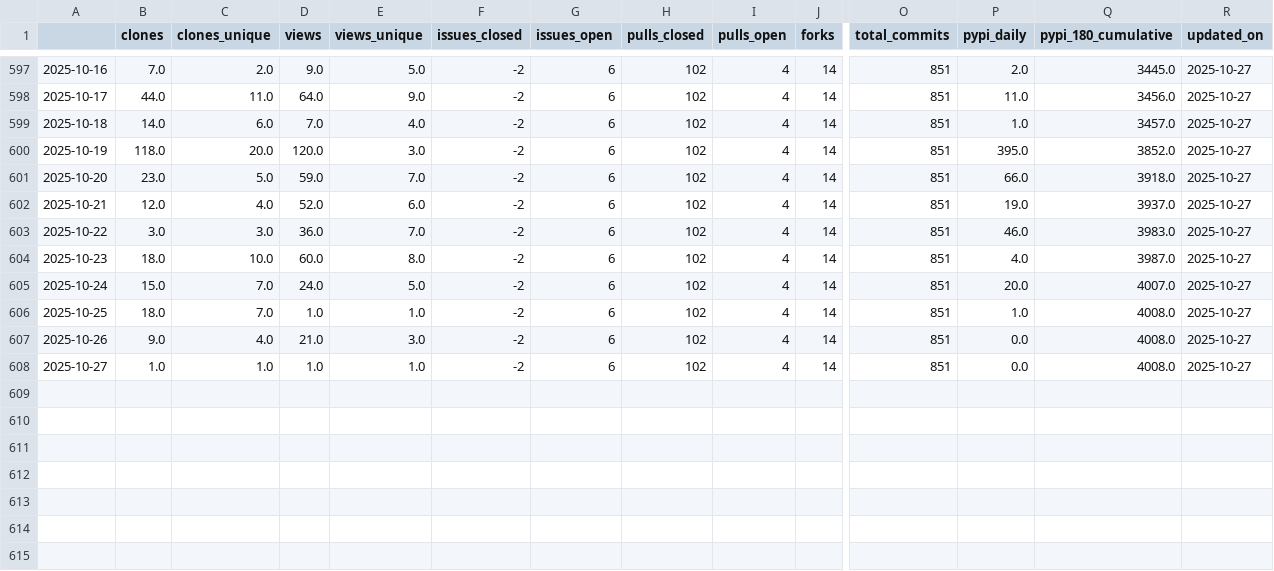
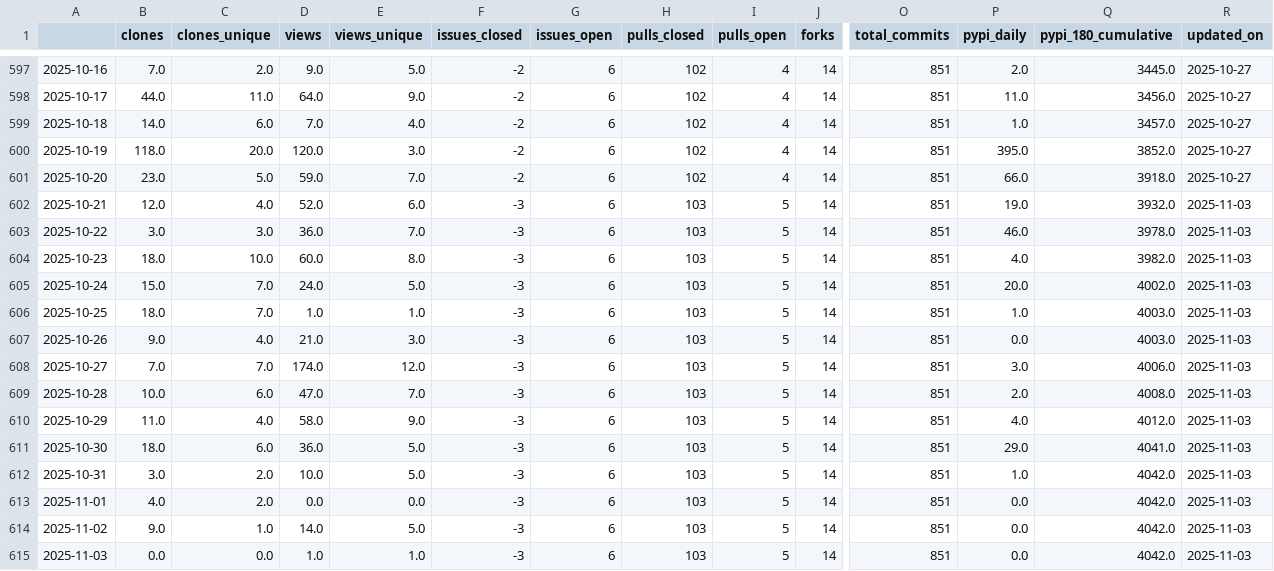
Before and after one commit to malihass/osos, a CSV file: data/bioreactordesign.csv, drawn as a sheet; only a part is shown, gaps mark what is left out; rows hold the shown columns only; the diff names each change by its address in the sheet, - before the commit and + after, or states it on an @@ line.

```diff
--- a/data/bioreactordesign.csv
+++ b/data/bioreactordesign.csv
-F602:F608 (issues_closed): -2
+F602:F608 (issues_closed): -3
-H602:H608 (pulls_closed): 102
+H602:H608 (pulls_closed): 103
-I602:I608 (pulls_open): 4
+I602:I608 (pulls_open): 5
-Q602 (pypi_180_cumulative): 3937.0
+Q602 (pypi_180_cumulative): 3932.0
-R602:R608 (updated_on): 2025-10-27
+R602:R608 (updated_on): 2025-11-03
-Q603 (pypi_180_cumulative): 3983.0
+Q603 (pypi_180_cumulative): 3978.0
-Q604 (pypi_180_cumulative): 3987.0
+Q604 (pypi_180_cumulative): 3982.0
-Q605 (pypi_180_cumulative): 4007.0
+Q605 (pypi_180_cumulative): 4002.0
-Q606:Q607 (pypi_180_cumulative): 4008.0
+Q606:Q607 (pypi_180_cumulative): 4003.0
-B608 (clones): 1.0
+B608 (clones): 7.0
-C608 (clones_unique): 1.0
+C608 (clones_unique): 7.0
-D608 (views): 1.0
+D608 (views): 174.0
-E608 (views_unique): 1.0
+E608 (views_unique): 12.0
-P608 (pypi_daily): 0.0
+P608 (pypi_daily): 3.0
-Q608 (pypi_180_cumulative): 4008.0
+Q608 (pypi_180_cumulative): 4006.0
+row 609: 2025-10-28 | 10.0 | 6.0 | 47.0 | 7.0 | -3 | 6 | 103 | 5 | 14 | 851 | 2.0 | 4008.0 | 2025-11-03
+row 610: 2025-10-29 | 11.0 | 4.0 | 58.0 | 9.0 | -3 | 6 | 103 | 5 | 14 | 851 | 4.0 | 4012.0 | 2025-11-03
+row 611: 2025-10-30 | 18.0 | 6.0 | 36.0 | 5.0 | -3 | 6 | 103 | 5 | 14 | 851 | 29.0 | 4041.0 | 2025-11-03
+row 612: 2025-10-31 | 3.0 | 2.0 | 10.0 | 5.0 | -3 | 6 | 103 | 5 | 14 | 851 | 1.0 | 4042.0 | 2025-11-03
+row 613: 2025-11-01 | 4.0 | 2.0 | 0.0 | 0.0 | -3 | 6 | 103 | 5 | 14 | 851 | 0.0 | 4042.0 | 2025-11-03
+row 614: 2025-11-02 | 9.0 | 1.0 | 14.0 | 5.0 | -3 | 6 | 103 | 5 | 14 | 851 | 0.0 | 4042.0 | 2025-11-03
+row 615: 2025-11-03 | 0.0 | 0.0 | 1.0 | 1.0 | -3 | 6 | 103 | 5 | 14 | 851 | 0.0 | 4042.0 | 2025-11-03
```
Also changed, not shown: data/pelelmex.csv, data/pelephysics.csv, 14 other files.
